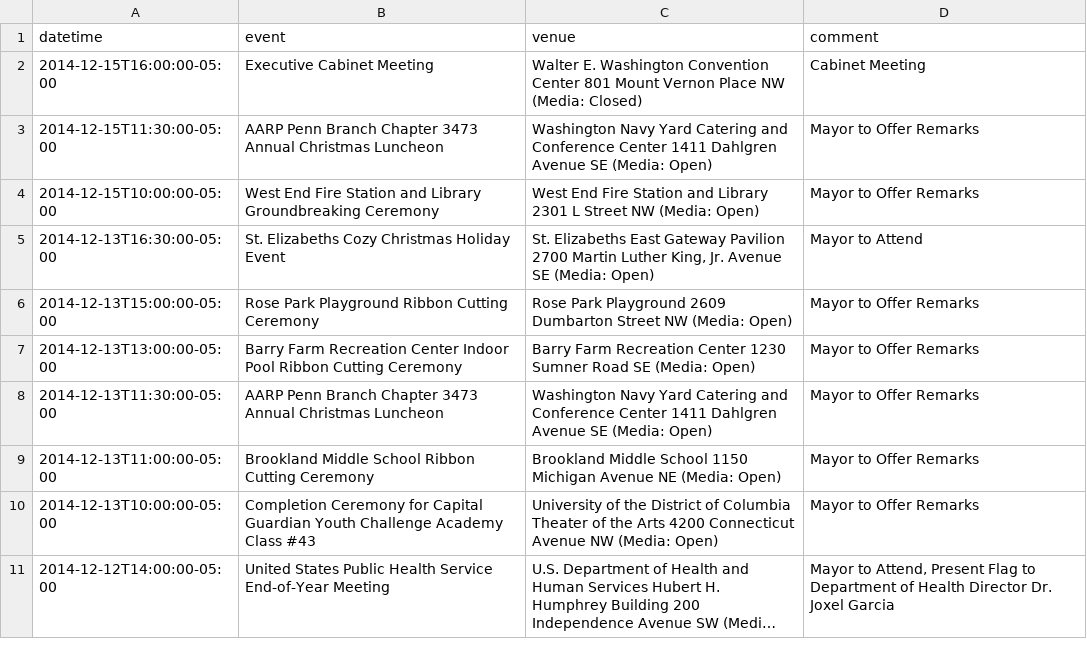
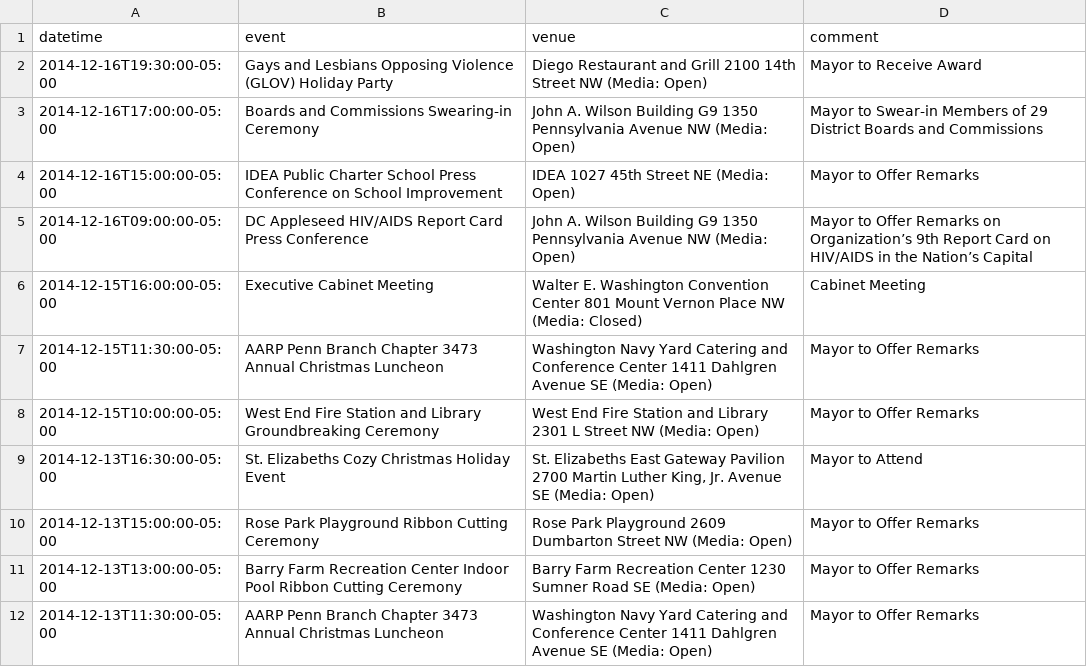
Before and after one commit to ajschumacher/dc_mayor_schedule, a CSV file: data/mayor_events.csv, drawn as a sheet; only a part is shown; the shorter side is filled out with more unchanged rows; long unchanged cells end in …; the diff names each change by its address in the sheet, - before the commit and + after, or states it on an @@ line.

```diff
--- a/data/mayor_events.csv
+++ b/data/mayor_events.csv
+row 2: 2014-12-16T19:30:00-05:00 | Gays and Lesbians Opposing Violence (GLOV) Holiday Party | Diego Restaurant and Grill 2100 14th Street NW (Media: Open) | Mayor to Receive Award
+row 3: 2014-12-16T17:00:00-05:00 | Boards and Commissions Swearing-in Ceremony | John A. Wilson Building G9 1350 Pennsylvania Avenue NW (Media: Open) | Mayor to Swear-in Members of 29 District Boards and Commissions
+row 4: 2014-12-16T15:00:00-05:00 | IDEA Public Charter School Press Conference on School Improvement | IDEA 1027 45th Street NE (Media: Open) | Mayor to Offer Remarks
+row 5: 2014-12-16T09:00:00-05:00 | DC Appleseed HIV/AIDS Report Card Press Conference | John A. Wilson Building G9 1350 Pennsylvania Avenue NW (Media: Open) | Mayor to Offer Remarks on Organization’s 9th Report Card on HIV/AIDS in the Nation’s Capital
```
Also changed, not shown: 1 other file.
